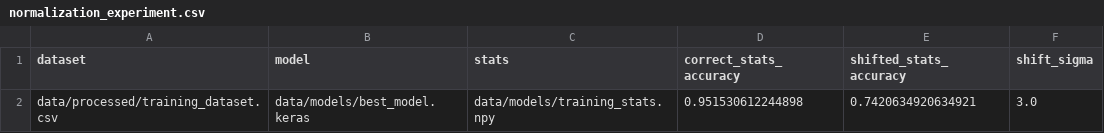
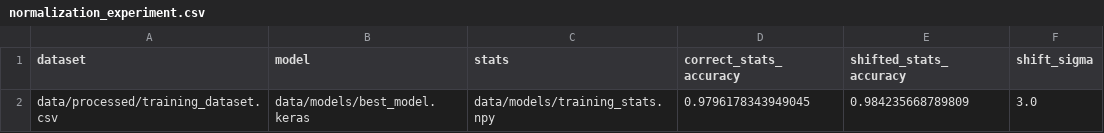
Before and after one commit to akshaycb14a/mle-mini-project, a CSV file: reports/normalization_experiment.csv, drawn as a sheet.

```diff
--- a/reports/normalization_experiment.csv
+++ b/reports/normalization_experiment.csv
@@ -1,2 +1,2 @@
 dataset,model,stats,correct_stats_accuracy,shifted_stats_accuracy,shift_sigma
-data/processed/training_dataset.csv,data/models/best_model.keras,data/models/training_stats.npy,0.951530612244898,0.7420634920634921,3.0
+data/processed/training_dataset.csv,data/models/best_model.keras,data/models/training_stats.npy,0.9796178343949045,0.984235668789809,3.0
```
Also changed, not shown: reports/benchmark_results.csv, 10 other files.
